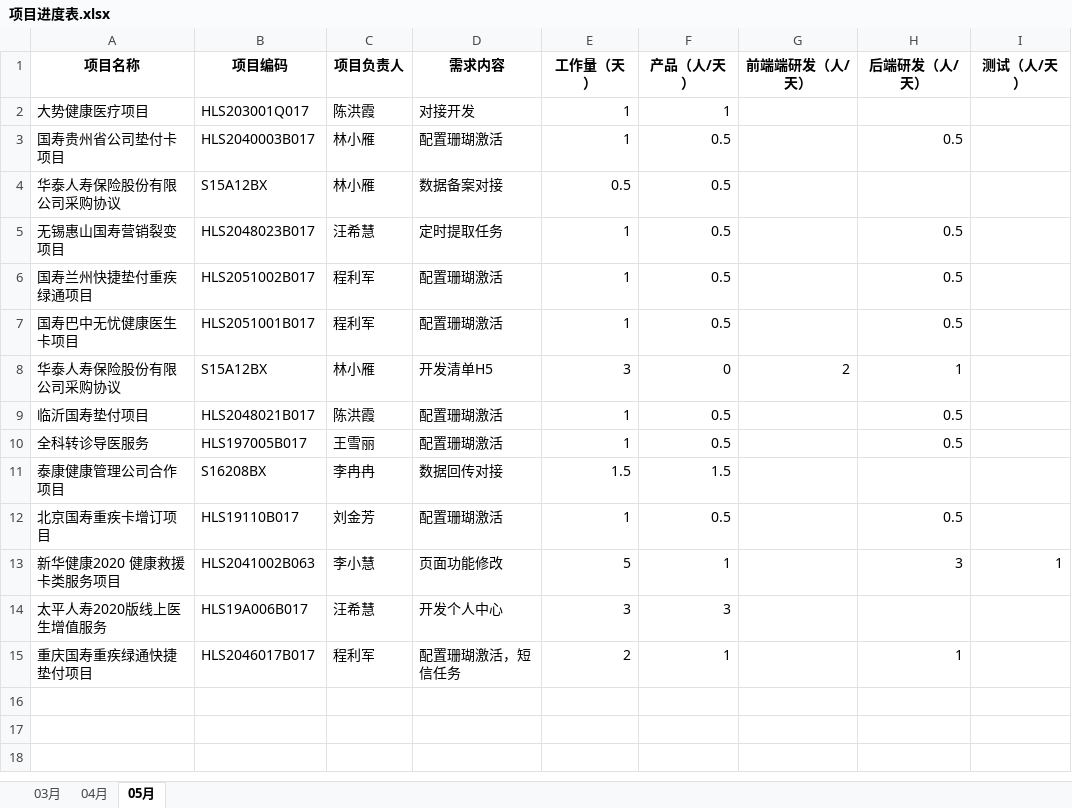
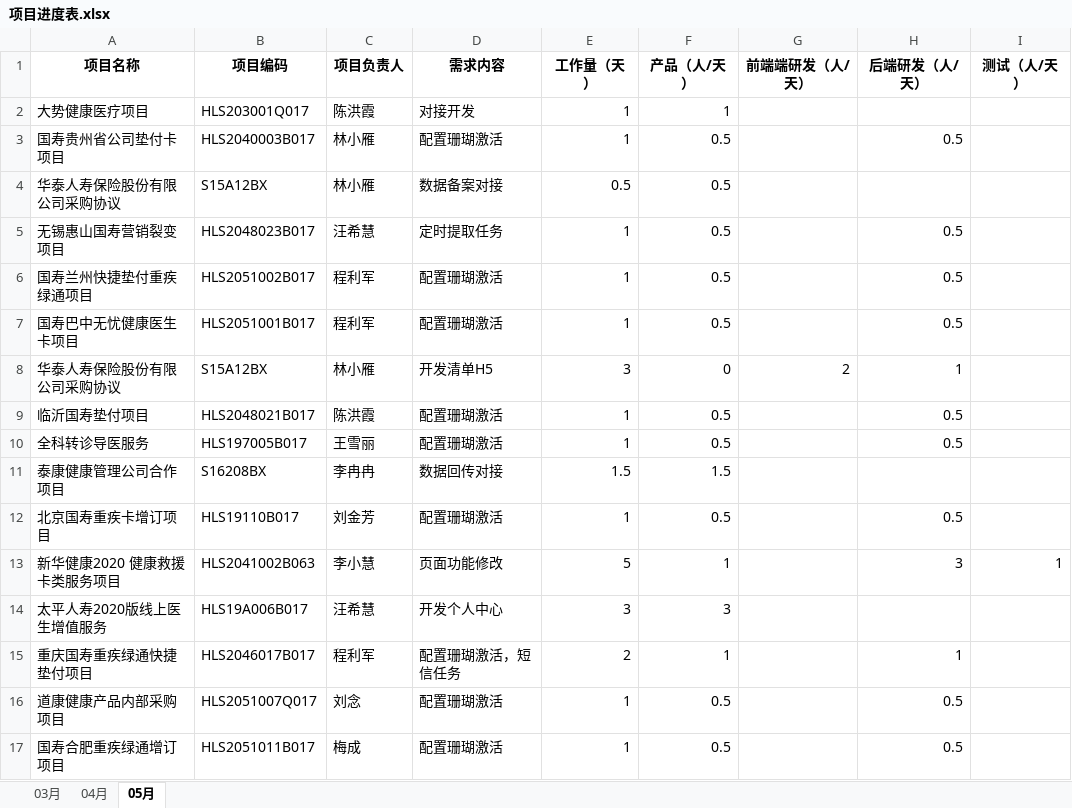
Before and after one commit to skywalkerqwer/Work_project1, an Excel workbook: 项目进度表.xlsx, sheet 05月, drawn as a sheet; values as stored, in another font and other column widths than the file's, no borders; the diff names each change by its address in the sheet, - before the commit and + after, or states it on an @@ line.

```diff
--- a/项目进度表.xlsx (sheet 05月)
+++ b/项目进度表.xlsx (sheet 05月)
+row 16: 道康健康产品内部采购项目 | HLS2051007Q017 | 刘念 | 配置珊瑚激活 | 1 | 0.5 |  | 0.5
+row 17: 国寿合肥重疾绿通增订项目 | HLS2051011B017 | 梅成 | 配置珊瑚激活 | 1 | 0.5 |  | 0.5
```
Also changed, not shown: 43 other files.
